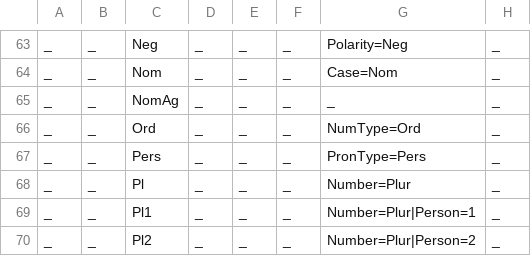
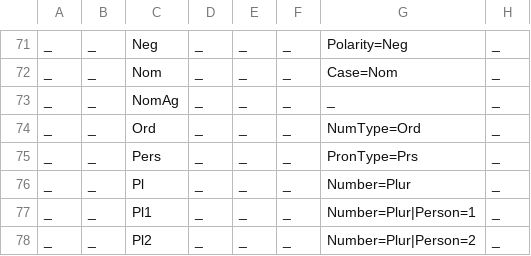
Before and after one commit to ftyers/UD_North_S-mi, a TSV file: sme-feats.tsv, drawn as a sheet; only a part is shown, gaps mark what is left out; the diff covers the shown part only.

```diff
--- a/sme-feats.tsv
+++ b/sme-feats.tsv
@@ -66,3 +74,3 @@ _	_	NomAg	_	_	_	_	_
 _	_	Ord	_	_	_	NumType=Ord	_
-_	_	Pers	_	_	_	PronType=Pers	_
+_	_	Pers	_	_	_	PronType=Prs	_
 _	_	Pl	_	_	_	Number=Plur	_
```
Also changed, not shown: 16 added rows and 14 edited cells elsewhere in this file.
